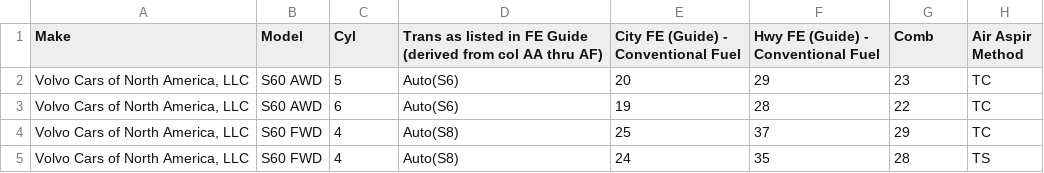
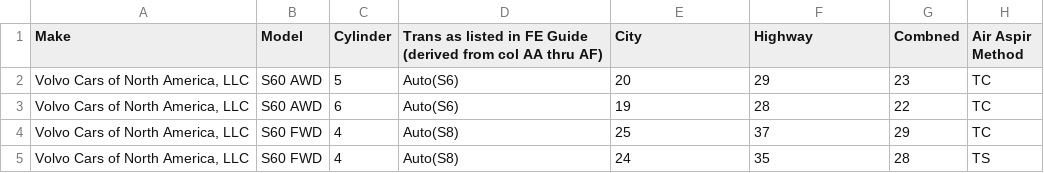
Before and after one commit to edc93/IAT355-FuelEconomyVis, a CSV file: FuelEconomyDataset.csv, drawn as a sheet; only a part is shown; the diff names each change by its address in the sheet, - before the commit and + after, or states it on an @@ line.

Commit message:
changed column names

```diff
--- a/FuelEconomyDataset.csv
+++ b/FuelEconomyDataset.csv
-C1: Cyl
+C1: Cylinder
-E1: City FE (Guide) - Conventional Fuel
+E1: City
-F1: Hwy FE (Guide) - Conventional Fuel
+F1: Highway
-G1: Comb
+G1: Combned
```
